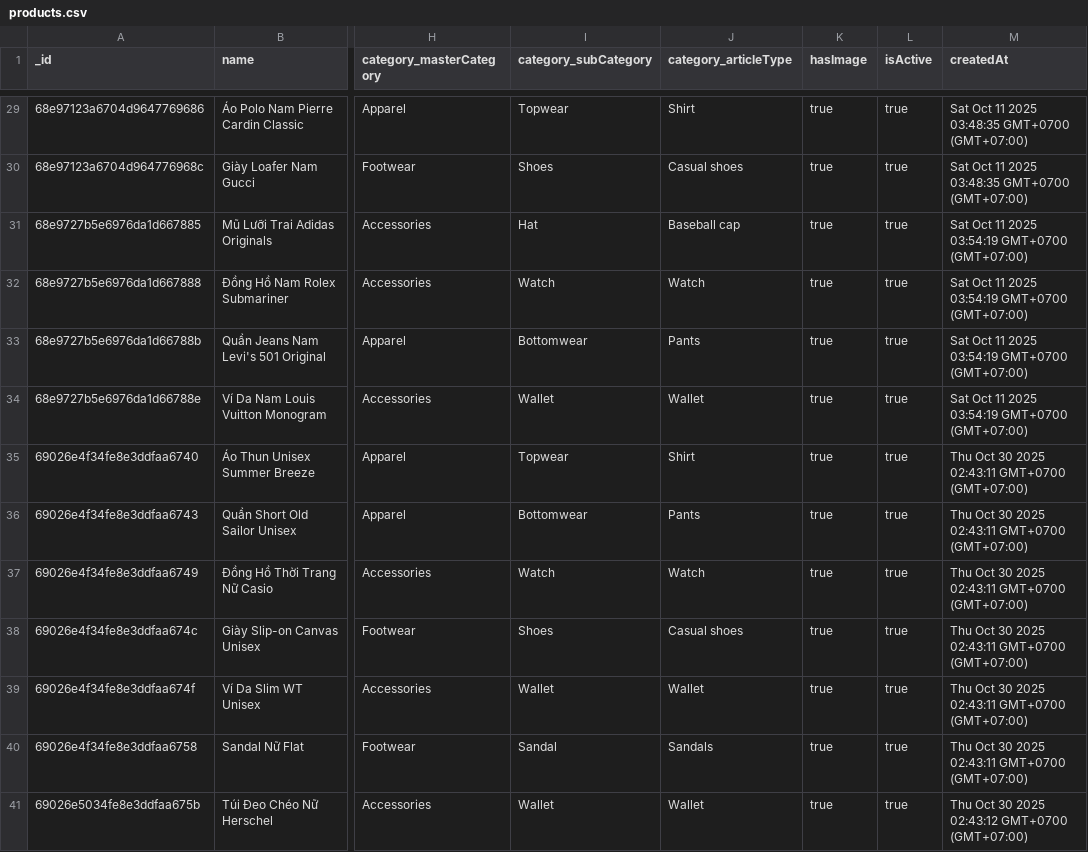
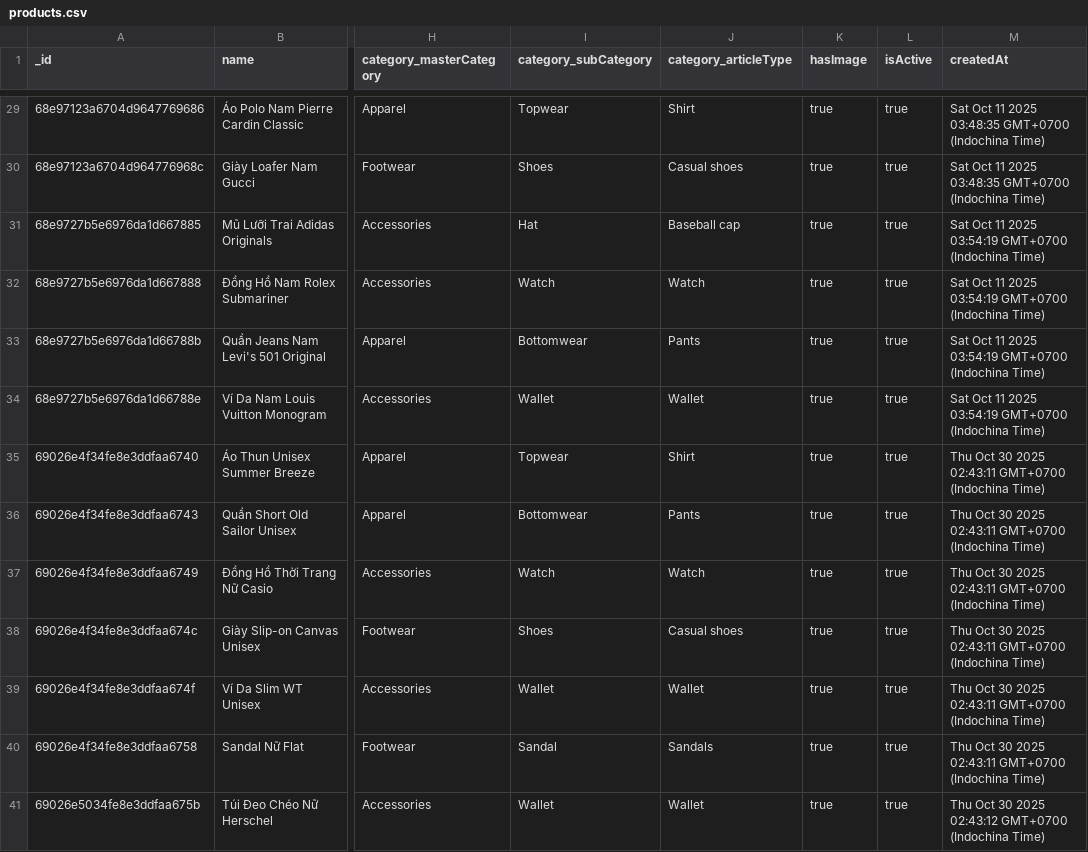
Before and after one commit to Linhinthehood/Fashion-E-commerce-Website, a CSV file: backend/product-service/exports/products.csv, drawn as a sheet; only a part is shown, gaps mark what is left out; the diff covers the shown part only; the diff names each change by its address in the sheet, - before the commit and + after, or states it on an @@ line.

```diff
--- a/backend/product-service/exports/products.csv
+++ b/backend/product-service/exports/products.csv
-M29:M30 (createdAt): …03:48:35 GMT+0700 (GMT+07:00)
+M29:M30 (createdAt): …03:48:35 GMT+0700 (Indochina Time)
-M31:M34 (createdAt): …03:54:19 GMT+0700 (GMT+07:00)
+M31:M34 (createdAt): …03:54:19 GMT+0700 (Indochina Time)
-M35:M40 (createdAt): …02:43:11 GMT+0700 (GMT+07:00)
+M35:M40 (createdAt): …02:43:11 GMT+0700 (Indochina Time)
-M41 (createdAt): …02:43:12 GMT+0700 (GMT+07:00)
+M41 (createdAt): …02:43:12 GMT+0700 (Indochina Time)
```
Also changed, not shown: 27 edited cells elsewhere in this file, 5 other files.
